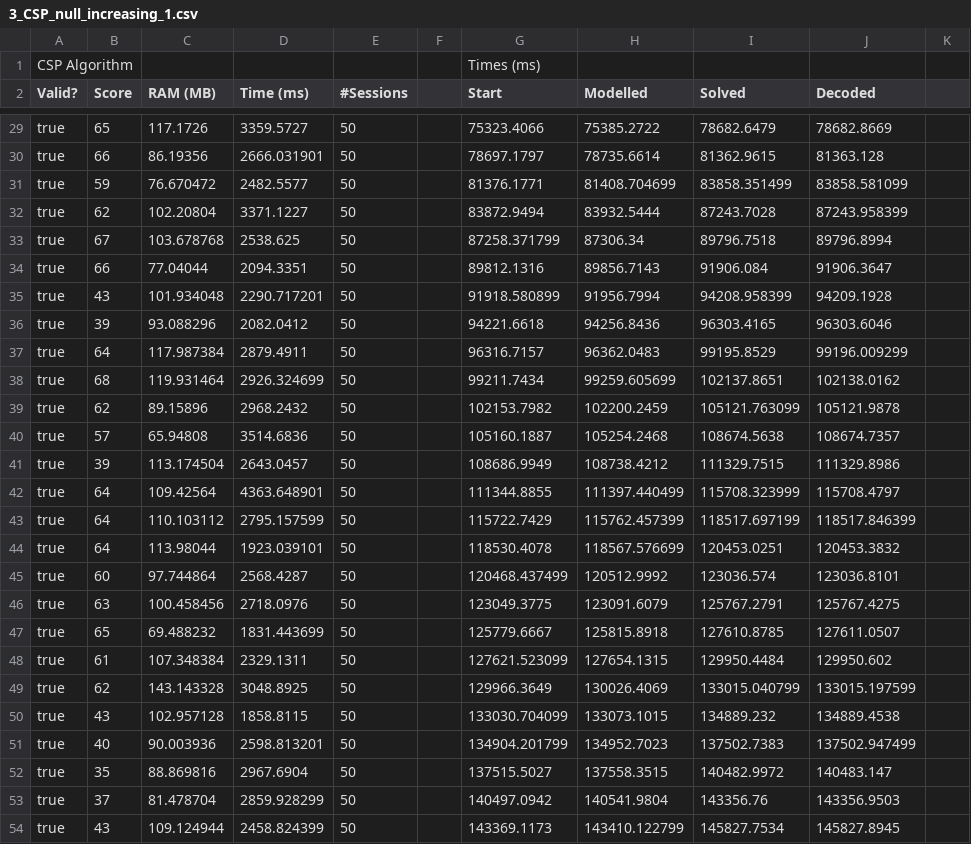
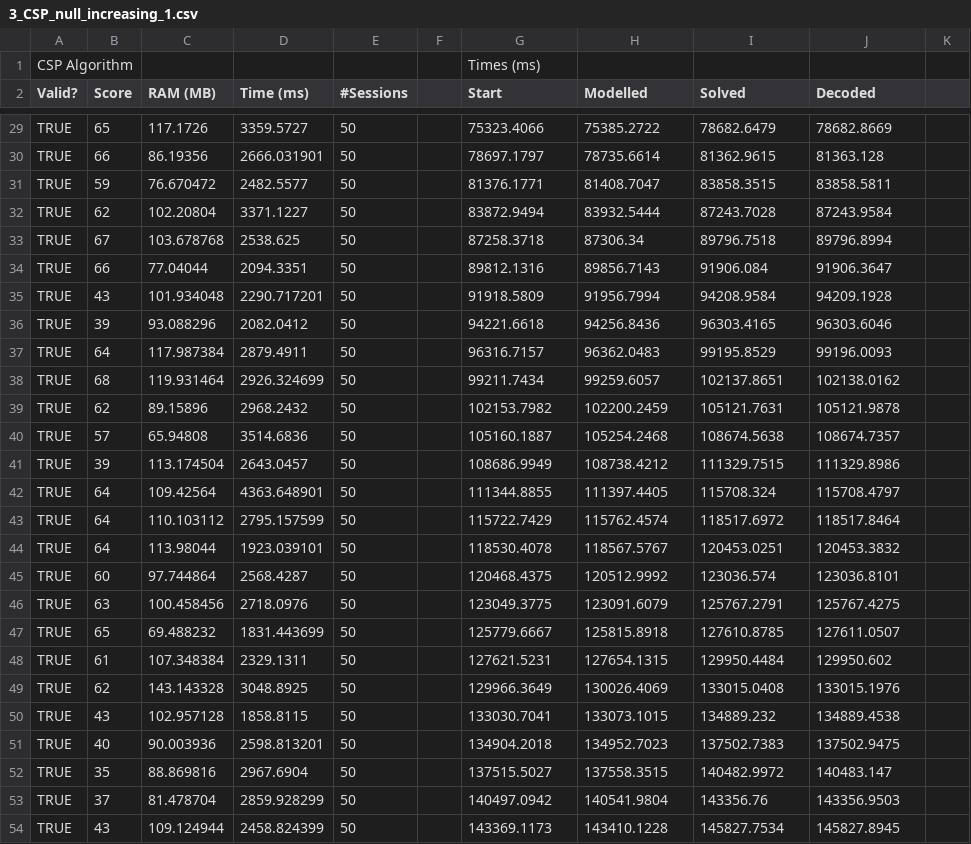
Before and after one commit to aidanbrocklebank/complex-events-scheduler, a CSV file: results/3_CSP_null_increasing_1.csv, drawn as a sheet; only a part is shown, gaps mark what is left out; the diff covers the shown part only; the diff names each change by its address in the sheet, - before the commit and + after, or states it on an @@ line.

```diff
--- a/results/3_CSP_null_increasing_1.csv
+++ b/results/3_CSP_null_increasing_1.csv
-A29:A54 (Valid?): true
+A29:A54 (Valid?): TRUE
-H31 (Modelled): 81408.704699
+H31 (Modelled): 81408.7047
-I31 (Solved): 83858.351499
+I31 (Solved): 83858.3515
-J31 (Decoded): 83858.581099
+J31 (Decoded): 83858.5811
-J32 (Decoded): 87243.958399
+J32 (Decoded): 87243.9584
-G33 (Start): 87258.371799
+G33 (Start): 87258.3718
-G35 (Start): 91918.580899
+G35 (Start): 91918.5809
-I35 (Solved): 94208.958399
+I35 (Solved): 94208.9584
-J37 (Decoded): 99196.009299
+J37 (Decoded): 99196.0093
-H38 (Modelled): 99259.605699
+H38 (Modelled): 99259.6057
-I39 (Solved): 105121.763099
+I39 (Solved): 105121.7631
-H42 (Modelled): 111397.440499
+H42 (Modelled): 111397.4405
-I42 (Solved): 115708.323999
+I42 (Solved): 115708.324
-H43 (Modelled): 115762.457399
+H43 (Modelled): 115762.4574
-I43 (Solved): 118517.697199
+I43 (Solved): 118517.6972
-J43 (Decoded): 118517.846399
+J43 (Decoded): 118517.8464
-H44 (Modelled): 118567.576699
+H44 (Modelled): 118567.5767
-G45 (Start): 120468.437499
+G45 (Start): 120468.4375
-G48 (Start): 127621.523099
+G48 (Start): 127621.5231
-I49 (Solved): 133015.040799
+I49 (Solved): 133015.0408
-J49 (Decoded): 133015.197599
+J49 (Decoded): 133015.1976
-G50 (Start): 133030.704099
+G50 (Start): 133030.7041
-G51 (Start): 134904.201799
+G51 (Start): 134904.2018
-J51 (Decoded): 137502.947499
+J51 (Decoded): 137502.9475
-H54 (Modelled): 143410.122799
+H54 (Modelled): 143410.1228
```
Also changed, not shown: 2 added rows and 145 edited cells elsewhere in this file, results/1vs3_BF_vs_CSP_[10-10]_1.csv, results/1vs3_BF_vs_CSP_[20-20]_1.csv, 15 other files.
